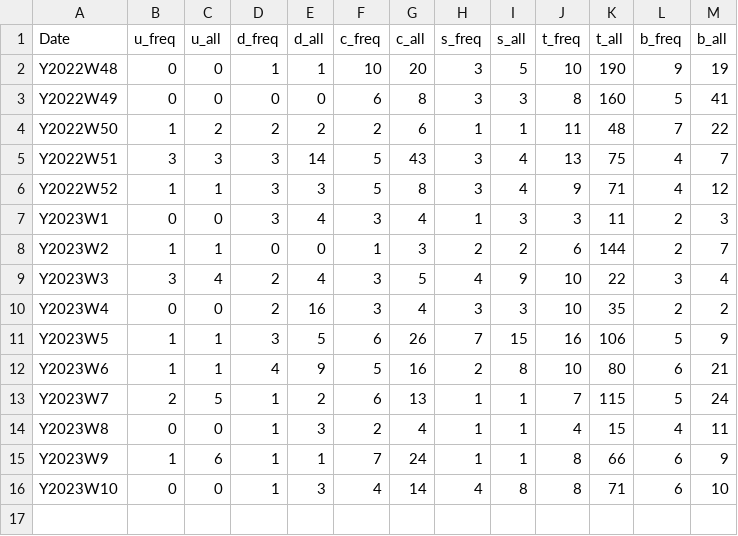
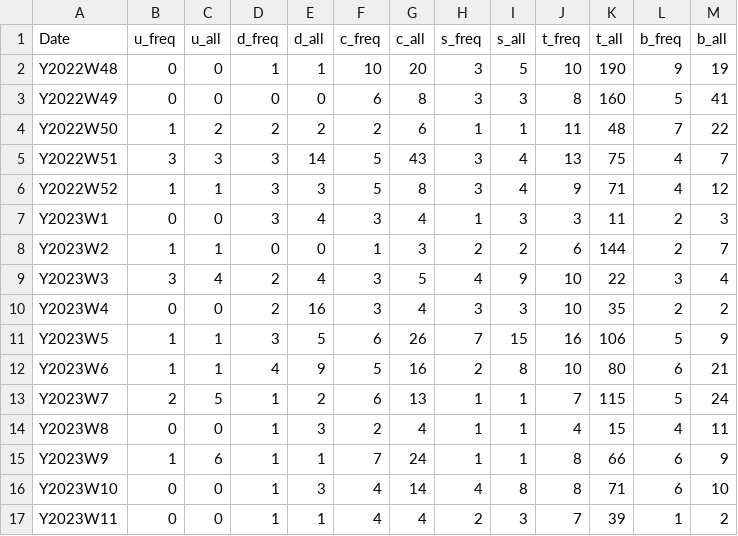
Before and after one commit to AnnikaStein/Trending-QuarX, a CSV file: backend/data/full.csv, drawn as a sheet; the diff names each change by its address in the sheet, - before the commit and + after, or states it on an @@ line.

```diff
--- a/backend/data/full.csv
+++ b/backend/data/full.csv
+row 17: Y2023W11 | 0 | 0 | 1 | 1 | 4 | 4 | 2 | 3 | 7 | 39 | 1 | 2
```
Also changed, not shown: 1 other file.
